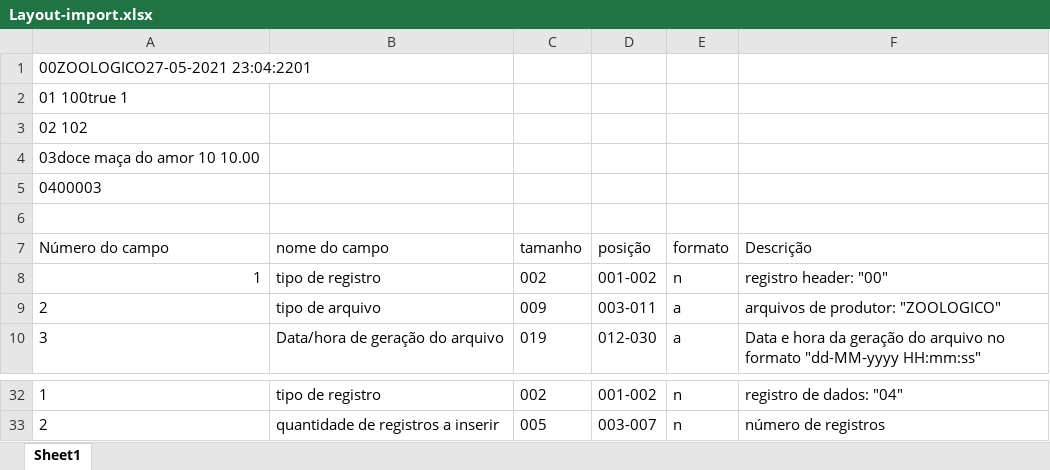
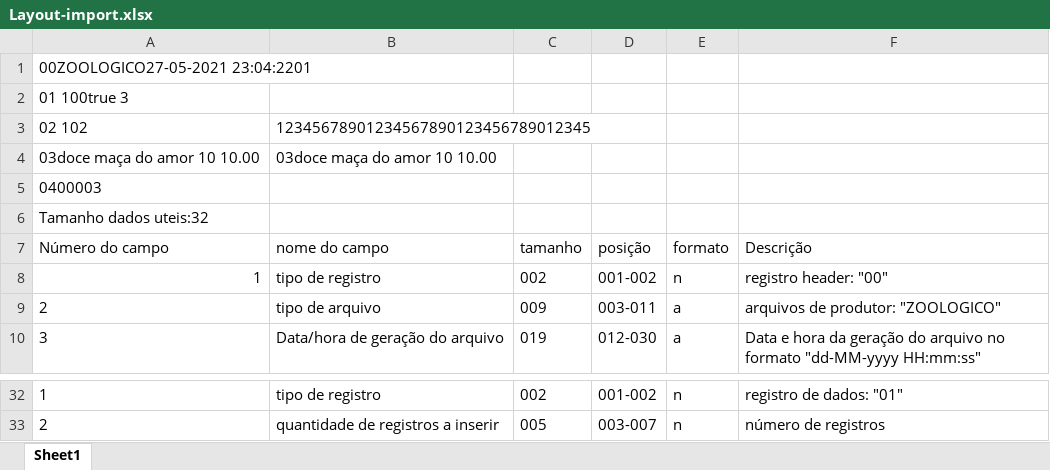
Before and after one commit to sarah-lima/ED-PW-3sem, an Excel workbook: Layout-import.xlsx, sheet Sheet1, drawn as a sheet; only a part is shown, gaps mark what is left out; values as stored, in another font and other column widths than the file's, no borders; the diff covers the shown part only; the diff names each change by its address in the sheet, - before the commit and + after, or states it on an @@ line.

```diff
--- a/Layout-import.xlsx (sheet Sheet1)
+++ b/Layout-import.xlsx (sheet Sheet1)
-A2: 01 100true 1
+A2: 01 100true 3
-B3: (empty)
+B3: 12345678901234567890123456789012345
-B4: (empty)
+B4: 03doce maça do amor 10 10.00
-A6: (empty)
+A6: Tamanho dados uteis:32
-F32: registro de dados: "04"
+F32: registro de dados: "01"
```
Also changed, not shown: 12 added rows, 12 removed rows and 6 moved rows elsewhere in this sheet, 3 other files.
